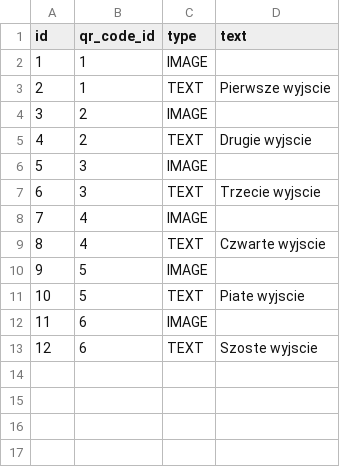
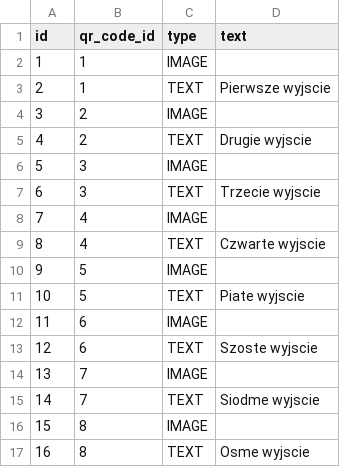
Before and after one commit to kczarnota/metro_peryskop_server, a CSV file: src/main/resources/config/liquibase/point.csv, drawn as a sheet.

```diff
--- a/src/main/resources/config/liquibase/point.csv
+++ b/src/main/resources/config/liquibase/point.csv
@@ -13 +13,5 @@ id;qr_code_id;type;text
 12;6;TEXT;Szoste wyjscie
+13;7;IMAGE;
+14;7;TEXT;Siodme wyjscie
+15;8;IMAGE;
+16;8;TEXT;Osme wyjscie
```
Also changed, not shown: 3 other files.
